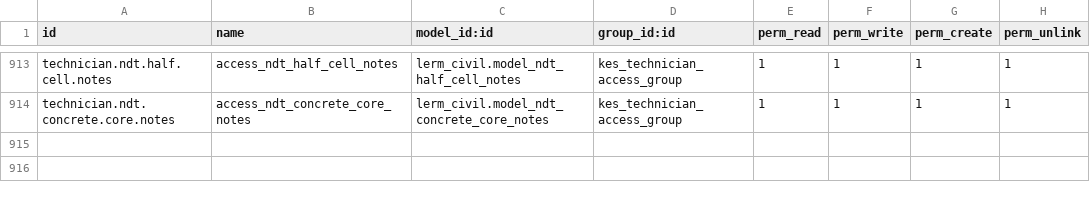
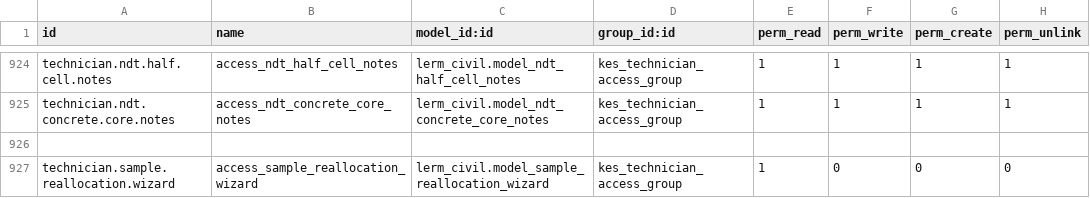
Before and after one commit to saif-esehat/lerm_civil, a CSV file: security/ir.model.access.csv, drawn as a sheet; only a part is shown, gaps mark what is left out; the shorter side is filled out with more unchanged rows; the diff covers the shown part only.

```diff
--- a/security/ir.model.access.csv
+++ b/security/ir.model.access.csv
@@ -914 +925,3 @@ technician.ndt.half.cell.notes,access_ndt_half_cell_notes,lerm_civil.model_ndt_h
 technician.ndt.concrete.core.notes,access_ndt_concrete_core_notes,lerm_civil.model_ndt_concrete_core_notes,kes_technician_access_group,1,1,1,1
+
+technician.sample.reallocation.wizard,access_sample_reallocation_wizard,lerm_civil.model_sample_reallocation_wizard,kes_technician_access_group,1,0,0,0
```
Also changed, not shown: 12 added rows and 8 edited cells elsewhere in this file, 7 other files.
